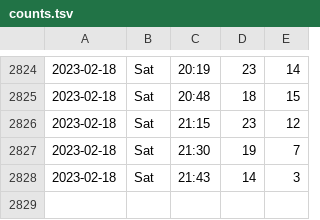
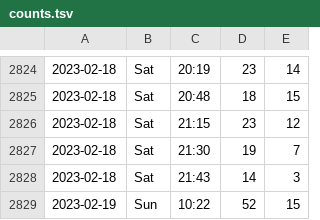
Before and after one commit to liao961120/ntu-gym, a TSV file: counts.tsv, drawn as a sheet; only a part is shown, gaps mark what is left out; the diff names each change by its address in the sheet, - before the commit and + after, or states it on an @@ line.

Commit message:
deploy: 16409c0765d16f9f76aa0b2a42c5bcc6c1979621

```diff
--- a/counts.tsv
+++ b/counts.tsv
+row 2829: 2023-02-19 | Sun | 10:22 | 52 | 15
```
